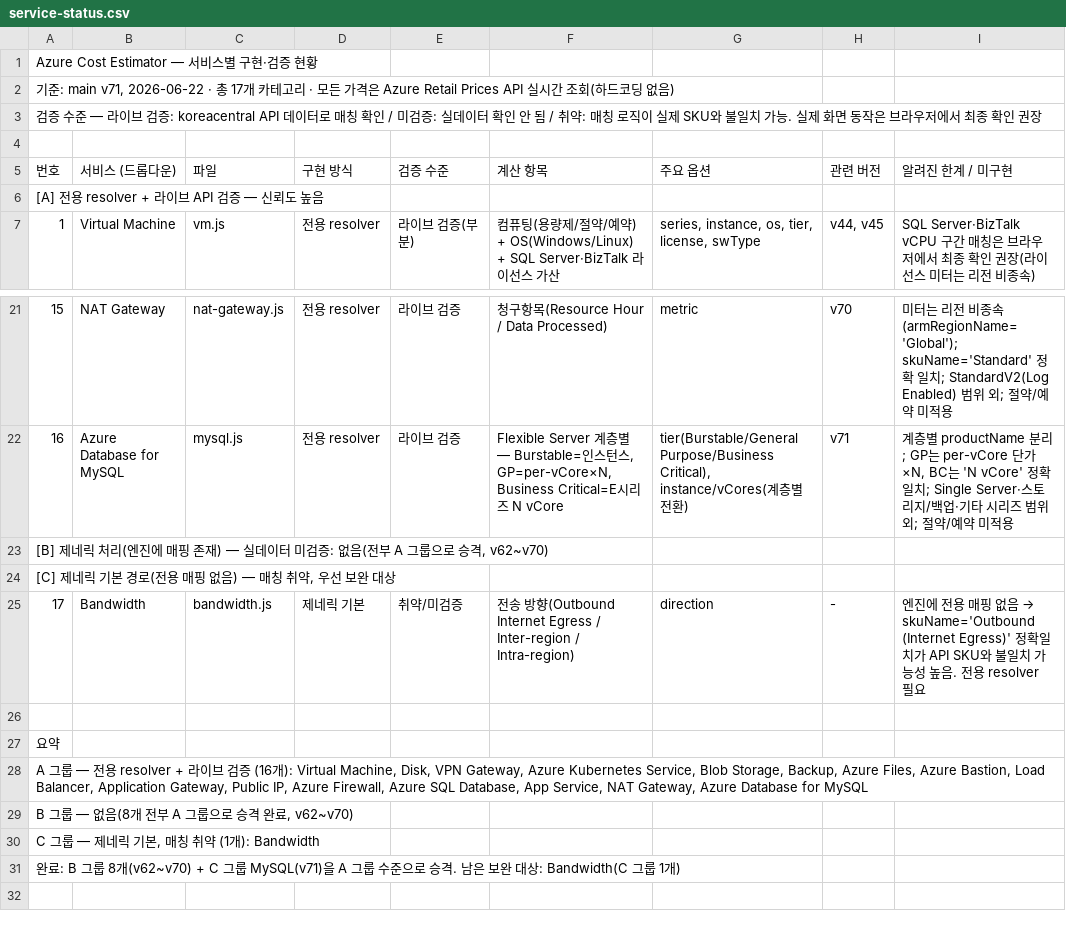
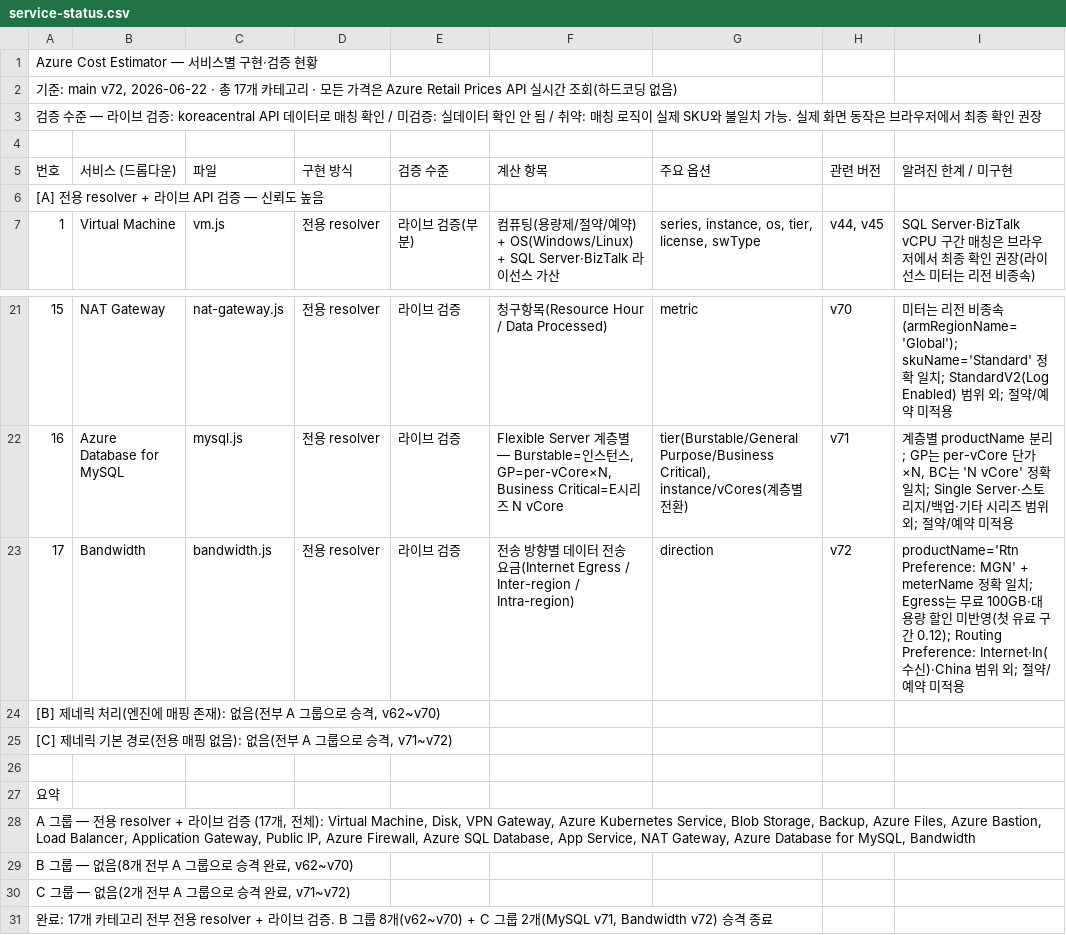
Before and after one commit to WWhaleFe/azure-cost-estimator, a CSV file: docs/service-status.csv, drawn as a sheet; only a part is shown, gaps mark what is left out.

```diff
--- a/docs/service-status.csv
+++ b/docs/service-status.csv
@@ -1,3 +1,3 @@
 "Azure Cost Estimator — 서비스별 구현·검증 현황"
-"기준: main v71, 2026-06-22 · 총 17개 카테고리 · 모든 가격은 Azure Retail Prices API 실시간 조회(하드코딩 없음)"
+"기준: main v72, 2026-06-22 · 총 17개 카테고리 · 모든 가격은 Azure Retail Prices API 실시간 조회(하드코딩 없음)"
 "검증 수준 — 라이브 검증: koreacentral API 데이터로 매칭 확인 / 미검증: 실데이터 확인 안 됨 / 취약: 매칭 로직이 실제 SKU와 불일치 가능. 실제 화면 동작은 브라우저에서 최종 확인 권장"
@@ -22,10 +22,10 @@
 "16","Azure Database for MySQL","mysql.js","전용 resolver","라이브 검증","Flexible Server 계층별 — Burstable=인스턴스, GP=per-vCore×N, Business Critical=E시리즈 N vCore","tier(Burstable/General Purpose/Business Critical), instance/vCores(계층별 전환)","v71","계층별 productName 분리; GP는 per-vCore 단가×N, BC는 'N vCore' 정확 일치; Single Server·스토리지/백업·기타 시리즈 범위 외; 절약/예약 미적용"
-"[B] 제네릭 처리(엔진에 매핑 존재) — 실데이터 미검증: 없음(전부 A 그룹으로 승격, v62~v70)","","","","","","","",""
-"[C] 제네릭 기본 경로(전용 매핑 없음) — 매칭 취약, 우선 보완 대상","","","","","","","",""
-"17","Bandwidth","bandwidth.js","제네릭 기본","취약/미검증","전송 방향(Outbound Internet Egress / Inter-region / Intra-region)","direction","-","엔진에 전용 매핑 없음 → skuName='Outbound (Internet Egress)' 정확일치가 API SKU와 불일치 가능성 높음. 전용 resolver 필요"
+"17","Bandwidth","bandwidth.js","전용 resolver","라이브 검증","전송 방향별 데이터 전송 요금(Internet Egress / Inter-region / Intra-region)","direction","v72","productName='Rtn Preference: MGN' + meterName 정확 일치; Egress는 무료 100GB·대용량 할인 미반영(첫 유료 구간 0.12); Routing Preference: Internet·In(수신)·China 범위 외; 절약/예약 미적용"
+"[B] 제네릭 처리(엔진에 매핑 존재): 없음(전부 A 그룹으로 승격, v62~v70)","","","","","","","",""
+"[C] 제네릭 기본 경로(전용 매핑 없음): 없음(전부 A 그룹으로 승격, v71~v72)","","","","","","","",""
 ""
 "요약","","","","","","","",""
-"A 그룹 — 전용 resolver + 라이브 검증 (16개): Virtual Machine, Disk, VPN Gateway, Azure Kubernetes Service, Blob Storage, Backup, Azure Files, Azure Bastion, Load Balancer, Application Gateway, Public IP, Azure Firewall, Azure SQL Database, App Service, NAT Gateway, Azure Database for MySQL","","","","","","","",""
+"A 그룹 — 전용 resolver + 라이브 검증 (17개, 전체): Virtual Machine, Disk, VPN Gateway, Azure Kubernetes Service, Blob Storage, Backup, Azure Files, Azure Bastion, Load Balancer, Application Gateway, Public IP, Azure Firewall, Azure SQL Database, App Service, NAT Gateway, Azure Database for MySQL, Bandwidth","","","","","","","",""
 "B 그룹 — 없음(8개 전부 A 그룹으로 승격 완료, v62~v70)","","","","","","","",""
-"C 그룹 — 제네릭 기본, 매칭 취약 (1개): Bandwidth","","","","","","","",""
-"완료: B 그룹 8개(v62~v70) + C 그룹 MySQL(v71)을 A 그룹 수준으로 승격. 남은 보완 대상: Bandwidth(C 그룹 1개)","","","","","","","",""
+"C 그룹 — 없음(2개 전부 A 그룹으로 승격 완료, v71~v72)","","","","","","","",""
+"완료: 17개 카테고리 전부 전용 resolver + 라이브 검증. B 그룹 8개(v62~v70) + C 그룹 2개(MySQL v71, Bandwidth v72) 승격 종료","","","","","","","",""
```
Also changed, not shown: 2 other files.
